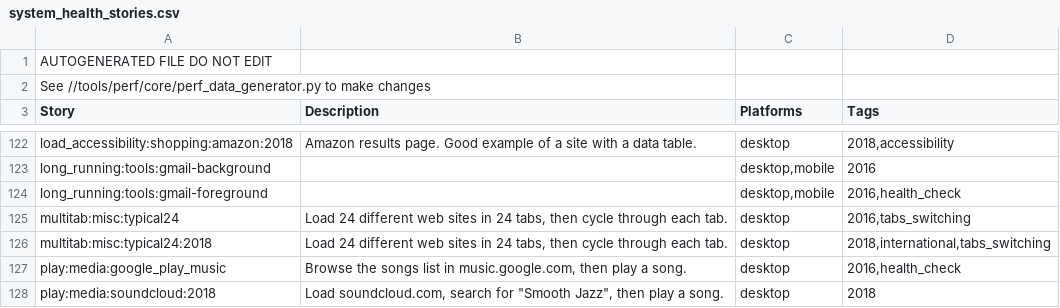
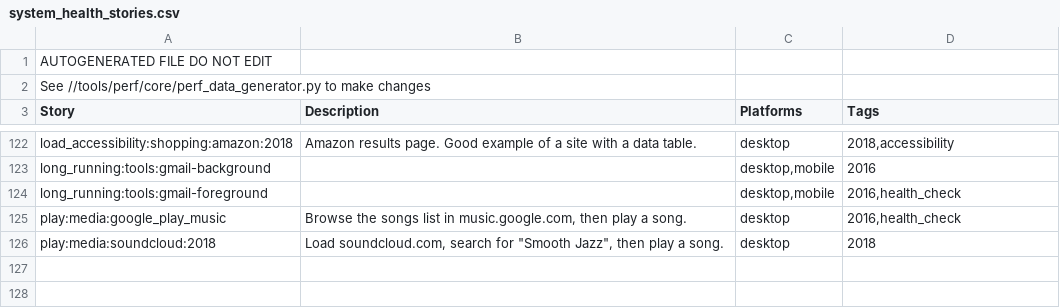
Before and after one commit to chromium-full-mirror/chromium_src_tools_perf, a CSV file: system_health_stories.csv, drawn as a sheet; only a part is shown, gaps mark what is left out; the diff names each change by its address in the sheet, - before the commit and + after, or states it on an @@ line.

Commit message:
Remove Multi-tab System Health Story
This story is flaky and is disabled on most platforms.

Bug: 1305063
Change-Id: I44e0a8fb8813b94f1af409586639a95ac3d850c3
Reviewed-on: https://chromium-review.googlesource.com/c/chromium/src/+/4673775
Commit-Queue: Vovo Yang <vovoy@chromium.org>
Reviewed-by: John Chen <johnchen@chromium.org>
Cr-Commit-Position: refs/heads/main@{#1169020}
NOKEYCHECK=True
GitOrigin-RevId: 49c4f0d850645d2f2401522fda1b08366636f573

```diff
--- a/system_health_stories.csv
+++ b/system_health_stories.csv
-row 125: multitab:misc:typical24 | Load 24 different web sites in 24 tabs, then cycle through each tab. | desktop | 2016,tabs_switching
-row 126: multitab:misc:typical24:2018 | Load 24 different web sites in 24 tabs, then cycle through each tab. | desktop | 2018,international,tabs_switching
```
Also changed, not shown: benchmark.csv, 17 other files.
